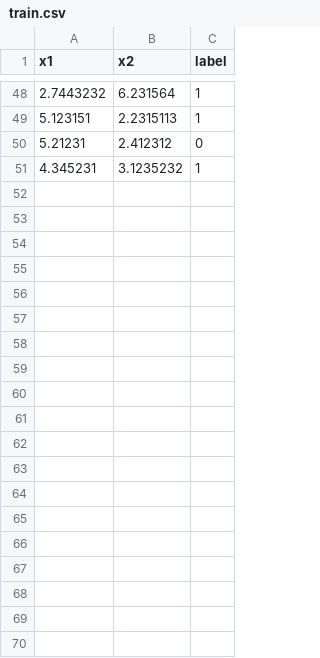
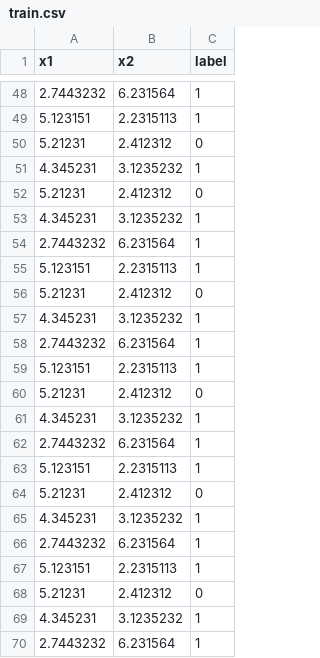
Before and after one commit to MaryamSiddiqui-ms/FYP-ZKP, a CSV file: train.csv, drawn as a sheet; only a part is shown, gaps mark what is left out; the diff covers the shown part only.

```diff
--- a/train.csv
+++ b/train.csv
@@ -51 +51,20 @@ x1,x2,label
 4.345231,3.1235232,1
+5.21231,2.412312,0
+4.345231,3.1235232,1
+2.7443232,6.231564,1
+5.123151,2.2315113,1
+5.21231,2.412312,0
+4.345231,3.1235232,1
+2.7443232,6.231564,1
+5.123151,2.2315113,1
+5.21231,2.412312,0
+4.345231,3.1235232,1
+2.7443232,6.231564,1
+5.123151,2.2315113,1
+5.21231,2.412312,0
+4.345231,3.1235232,1
+2.7443232,6.231564,1
+5.123151,2.2315113,1
+5.21231,2.412312,0
+4.345231,3.1235232,1
+2.7443232,6.231564,1
```
Also changed, not shown: 31 added rows elsewhere in this file, 8 other files.
